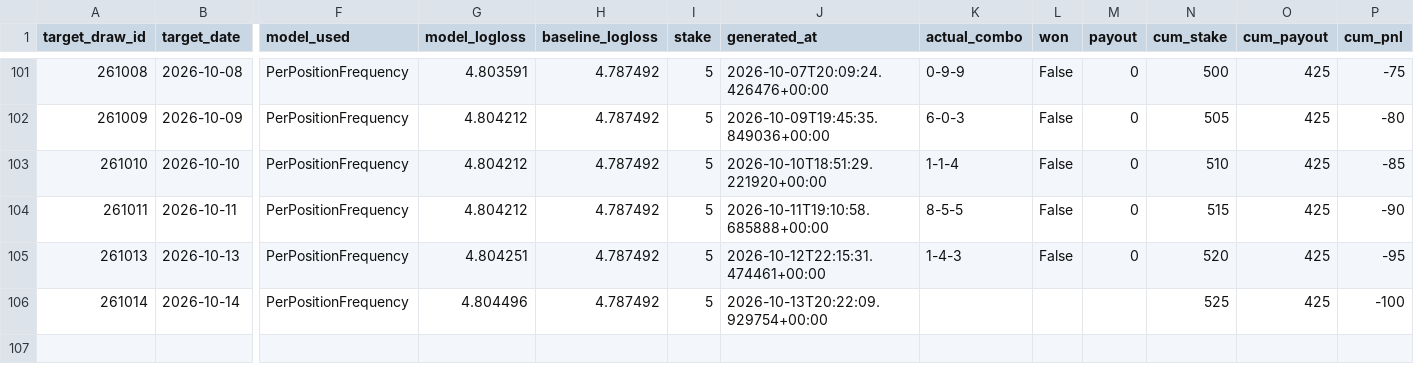
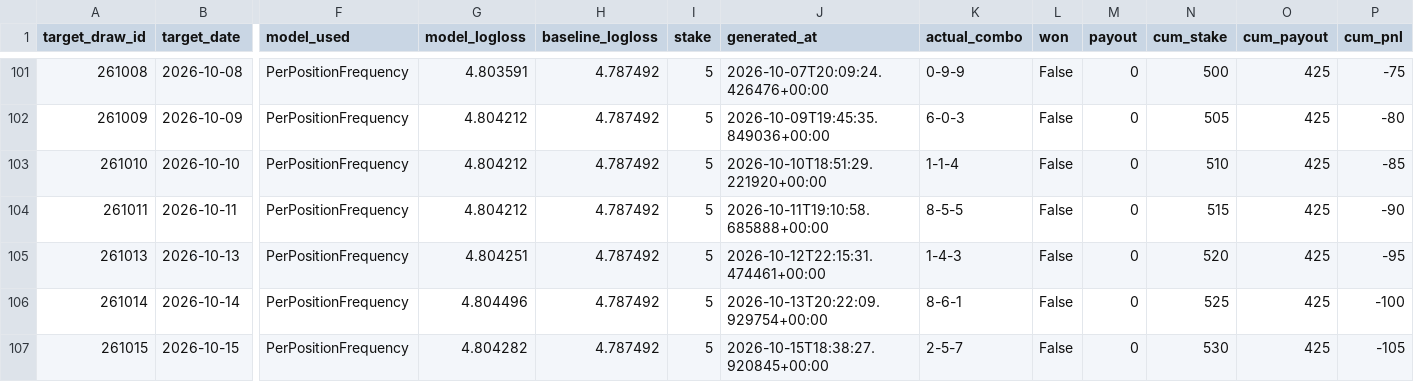
Before and after one commit to Hitanshuu/htlottery, a CSV file: data/predictions.csv, drawn as a sheet; only a part is shown, gaps mark what is left out; rows hold the shown columns only; the diff names each change by its address in the sheet, - before the commit and + after, or states it on an @@ line.

```diff
--- a/data/predictions.csv
+++ b/data/predictions.csv
-K106 (actual_combo): (empty)
+K106 (actual_combo): 8-6-1
-L106 (won): (empty)
+L106 (won): False
-M106 (payout): (empty)
+M106 (payout): 0
+row 107: 261015 | 2026-10-15 | PerPositionFrequency | 4.804282 | 4.787492 | 5 | 2026-10-15T18:38:27.920845+00:00 | 2-5-7 | False | 0 | 530 | 425 | -105
```
Also changed, not shown: data/draws.csv, 4 other files.
